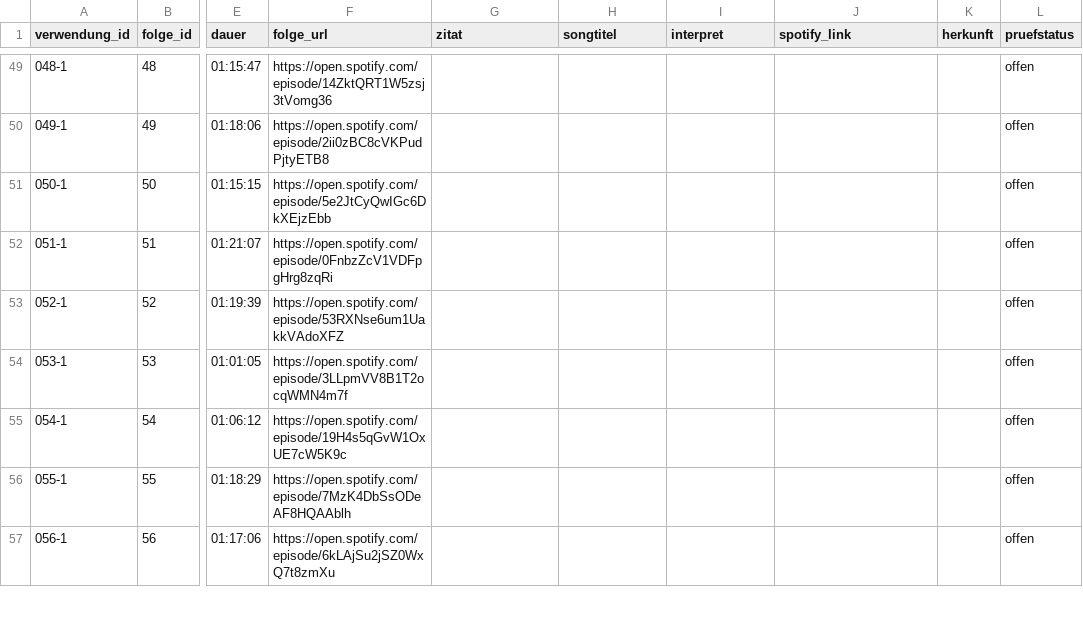
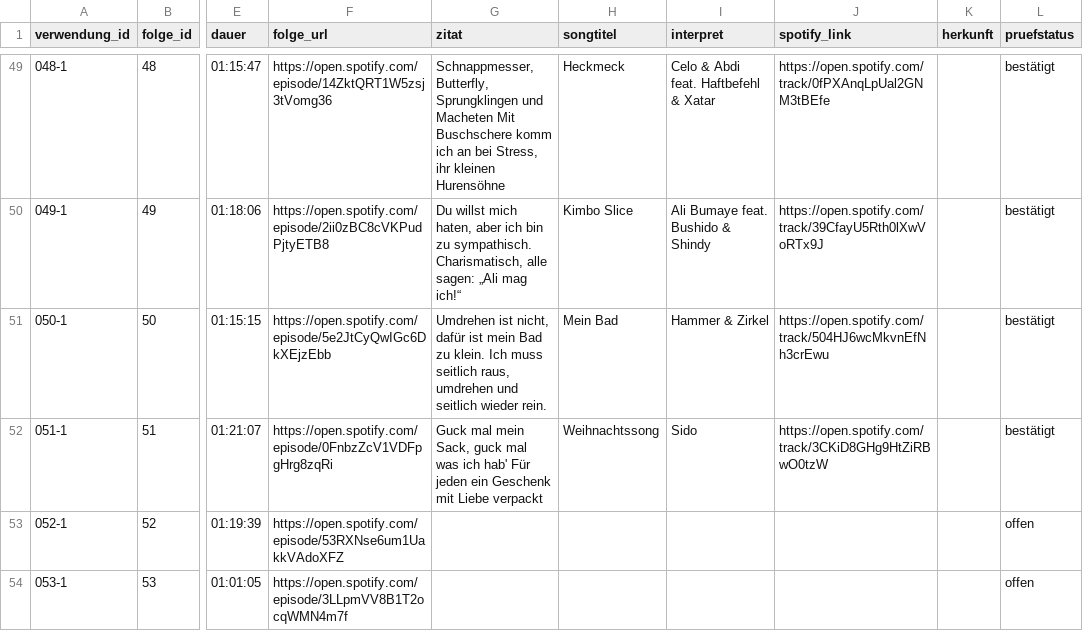
Before and after one commit to crorry-dev/GemischtesHack, a CSV file: data/zitate.csv, drawn as a sheet; only a part is shown, gaps mark what is left out; the shorter side is filled out with more unchanged rows; the diff covers the shown part only; the diff names each change by its address in the sheet, - before the commit and + after, or states it on an @@ line.

```diff
--- a/data/zitate.csv
+++ b/data/zitate.csv
-G49 (zitat): (empty)
+G49 (zitat): Schnappmesser, Butterfly, Sprungklingen und Macheten Mit Buschschere komm ich an bei Stress, ihr kleinen Hurensöhne
-H49 (songtitel): (empty)
+H49 (songtitel): Heckmeck
-I49 (interpret): (empty)
+I49 (interpret): Celo & Abdi feat. Haftbefehl & Xatar
-J49 (spotify_link): (empty)
+J49 (spotify_link): https://open.spotify.com/track/0fPXAnqLpUal2GNM3tBEfe
-L49:L52 (pruefstatus): offen
+L49:L52 (pruefstatus): bestätigt
-G50 (zitat): (empty)
+G50 (zitat): Du willst mich haten, aber ich bin zu sympathisch. Charismatisch, alle sagen: „Ali mag ich!“
-H50 (songtitel): (empty)
+H50 (songtitel): Kimbo Slice
-I50 (interpret): (empty)
+I50 (interpret): Ali Bumaye feat. Bushido & Shindy
-J50 (spotify_link): (empty)
+J50 (spotify_link): https://open.spotify.com/track/39CfayU5Rth0lXwVoRTx9J
-G51 (zitat): (empty)
+G51 (zitat): Umdrehen ist nicht, dafür ist mein Bad zu klein. Ich muss seitlich raus, umdrehen und seitlich wieder rein.
-H51 (songtitel): (empty)
+H51 (songtitel): Mein Bad
-I51 (interpret): (empty)
+I51 (interpret): Hammer & Zirkel
-J51 (spotify_link): (empty)
+J51 (spotify_link): https://open.spotify.com/track/504HJ6wcMkvnEfNh3crEwu
-G52 (zitat): (empty)
+G52 (zitat): Guck mal mein Sack, guck mal was ich hab' Für jeden ein Geschenk mit Liebe verpackt
-H52 (songtitel): (empty)
+H52 (songtitel): Weihnachtssong
-I52 (interpret): (empty)
+I52 (interpret): Sido
-J52 (spotify_link): (empty)
+J52 (spotify_link): https://open.spotify.com/track/3CKiD8GHg9HtZiRBwO0tzW
```
Also changed, not shown: 40 edited cells elsewhere in this file.
